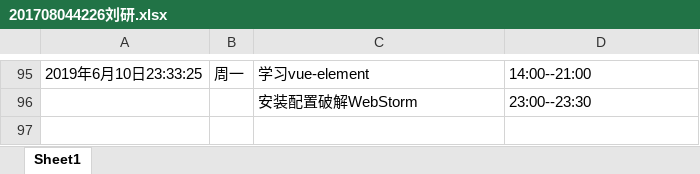
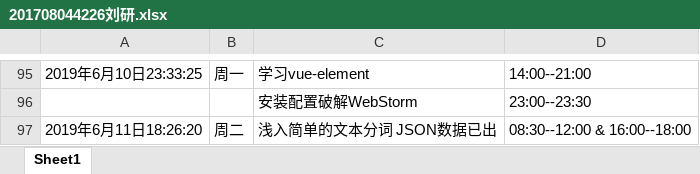
Before and after one commit to ly934060690/OSALS, an Excel workbook: doc/log/201708044226刘研.xlsx, sheet Sheet1, drawn as a sheet; only a part is shown, gaps mark what is left out; values as stored, in another font and other column widths than the file's, no borders; the diff names each change by its address in the sheet, - before the commit and + after, or states it on an @@ line.

Commit message:
浅入简单的文本分词 JSON数据已出

```diff
--- a/doc/log/201708044226刘研.xlsx (sheet Sheet1)
+++ b/doc/log/201708044226刘研.xlsx (sheet Sheet1)
+row 97: 2019年6月11日18:26:20 | 周二 | 浅入简单的文本分词 JSON数据已出 | 08:30--12:00 & 16:00--18:00
```
Also changed, not shown: 14 other files.
